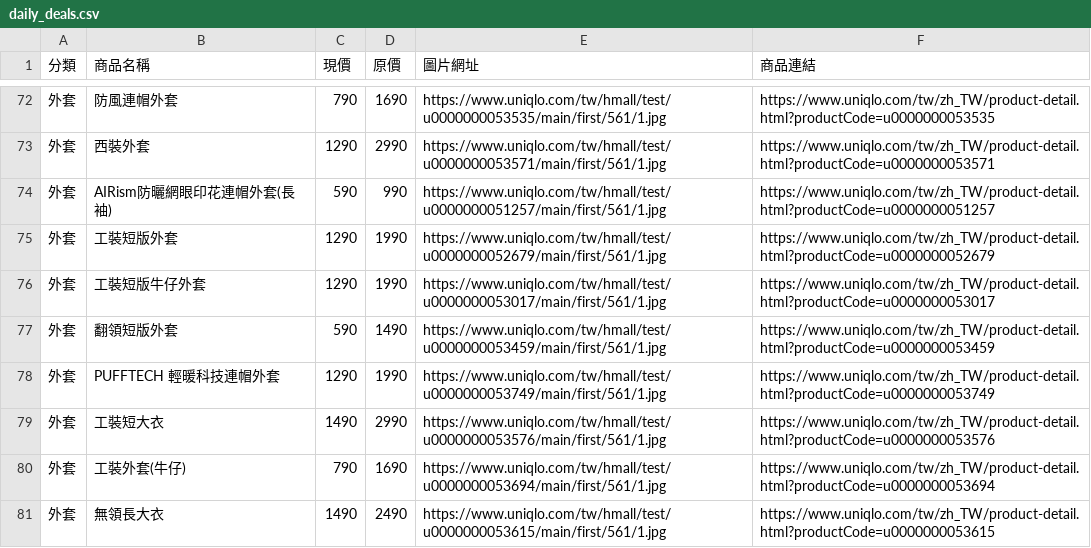
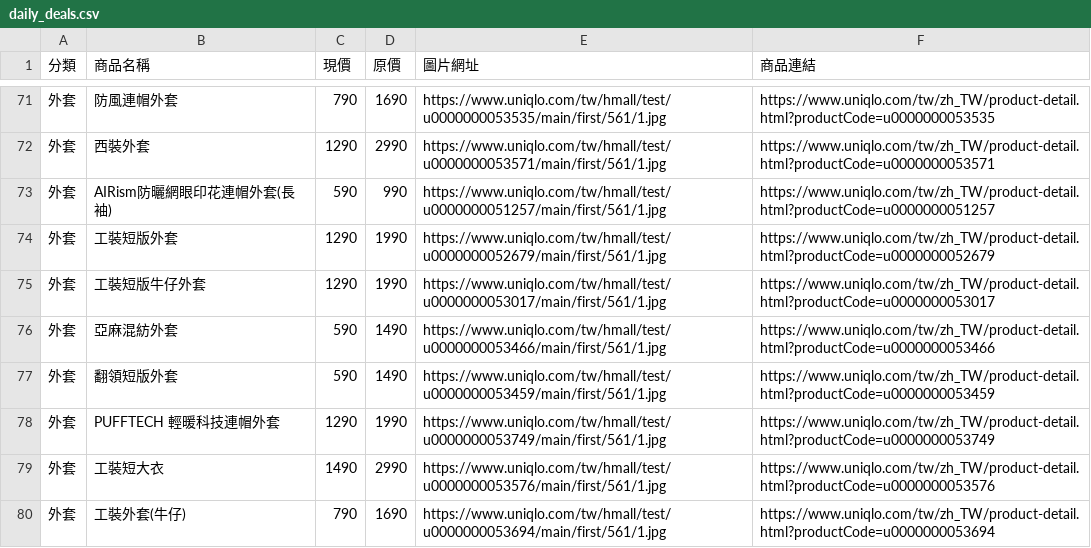
Before and after one commit to mooder16/on-sell-tracker, a CSV file: daily_deals.csv, drawn as a sheet; only a part is shown, gaps mark what is left out; the shorter side is filled out with more unchanged rows; the diff covers the shown part only; the diff names each change by its address in the sheet, - before the commit and + after, or states it on an @@ line.

```diff
--- a/daily_deals.csv
+++ b/daily_deals.csv
+row 76: 外套 | 亞麻混紡外套 | 590 | 1490 | https://www.uniqlo.com/tw/hmall/test/u0000000053466/main/first/561/1.jpg | https://www.uniqlo.com/tw/zh_TW/product-detail.html?productCode=u0000000053466
```
Also changed, not shown: 10 added rows and 4 removed rows elsewhere in this file, 5 other files.
